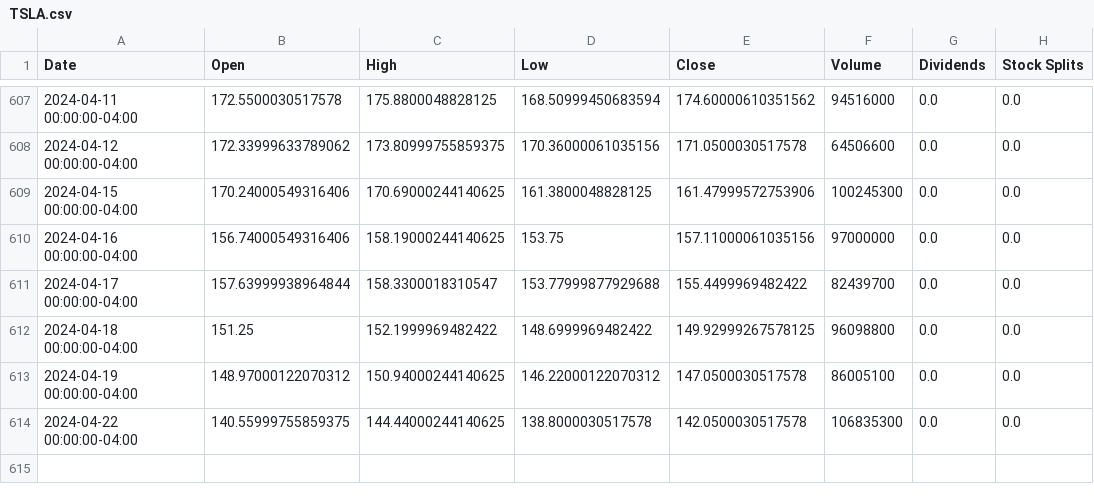
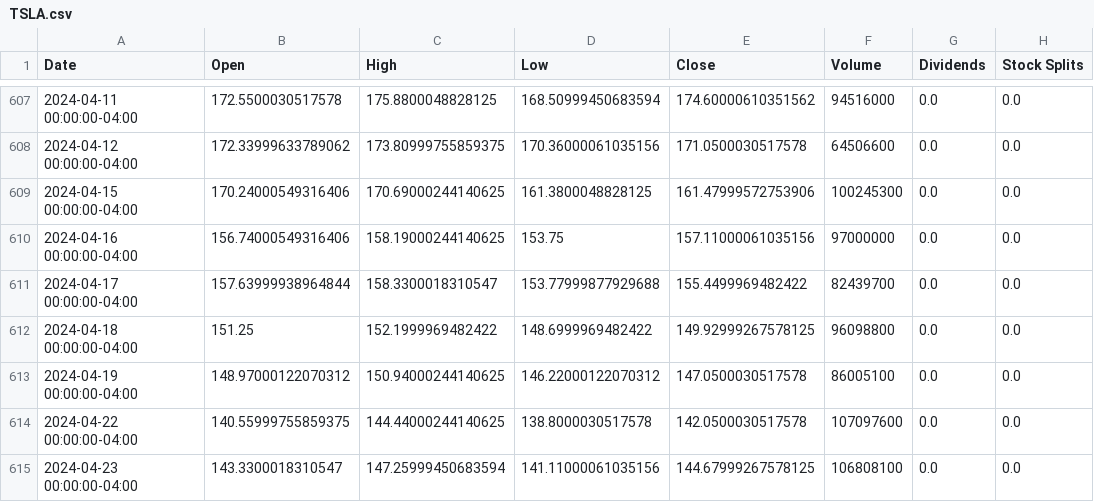
Before and after one commit to RamiATASSI/ML_finance_mini_project_trading, a CSV file: Data/TSLA.csv, drawn as a sheet; only a part is shown, gaps mark what is left out.

```diff
--- a/Data/TSLA.csv
+++ b/Data/TSLA.csv
@@ -613,2 +613,3 @@ Date,Open,High,Low,Close,Volume,Dividends,Stock Splits
 2024-04-19 00:00:00-04:00,148.97000122070312,150.94000244140625,146.22000122070312,147.0500030517578,86005100,0.0,0.0
-2024-04-22 00:00:00-04:00,140.55999755859375,144.44000244140625,138.8000030517578,142.0500030517578,106835300,0.0,0.0
+2024-04-22 00:00:00-04:00,140.55999755859375,144.44000244140625,138.8000030517578,142.0500030517578,107097600,0.0,0.0
+2024-04-23 00:00:00-04:00,143.3300018310547,147.25999450683594,141.11000061035156,144.67999267578125,106808100,0.0,0.0
```
Also changed, not shown: Data/GM.csv, Data/HAIL.csv, 25 other files.
